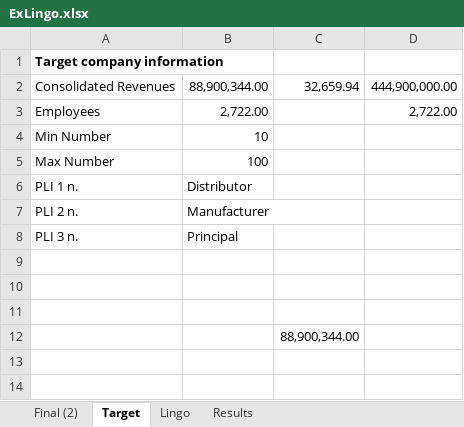
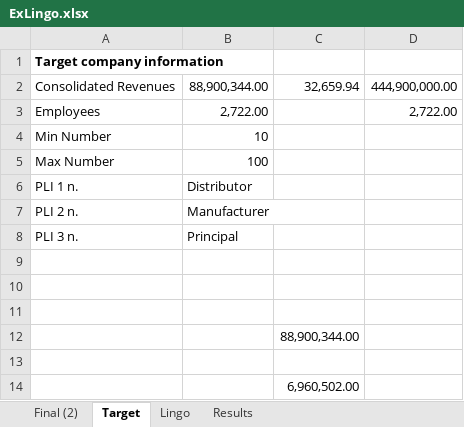
Before and after one commit to mrepetto94/ThMEF, an Excel workbook: Data/ExLingo.xlsx, sheet Target, drawn as a sheet; values as stored, in another font and other column widths than the file's, no borders; the diff names each change by its address in the sheet, - before the commit and + after, or states it on an @@ line.

```diff
--- a/Data/ExLingo.xlsx (sheet Target)
+++ b/Data/ExLingo.xlsx (sheet Target)
+row 13: (empty)
+row 14:  |  | 6,960,502.00
```
Also changed, not shown: sheet Results, formulas that keep their value, 1 other file.
